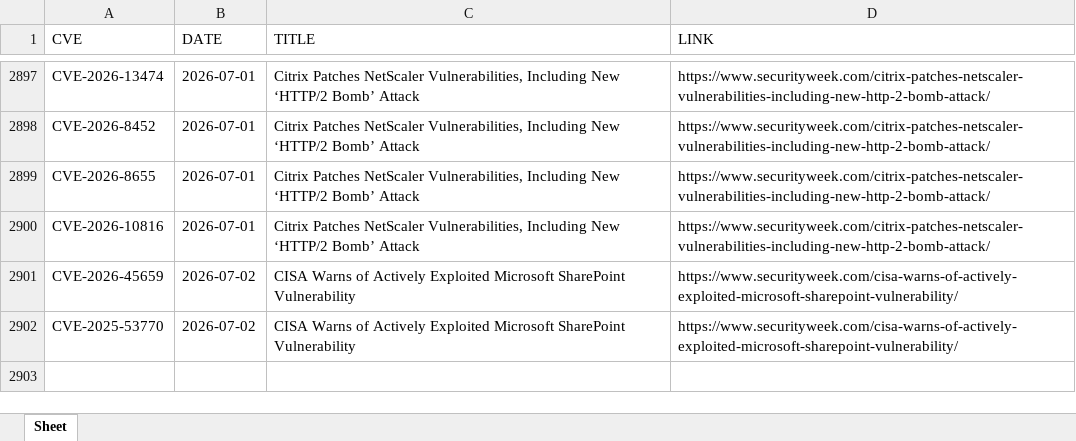
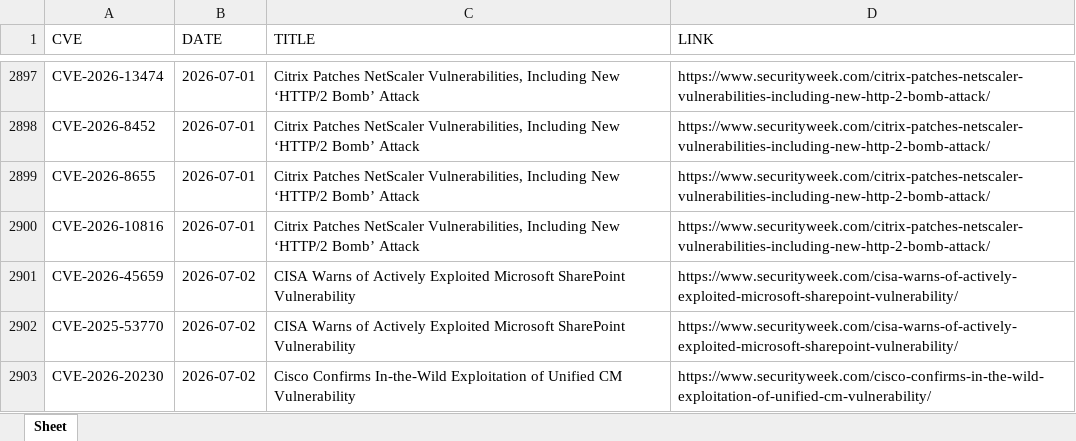
Before and after one commit to thanujbtech-lgtm/securityweek_cve, an Excel workbook: securityweek_cves.xlsx, sheet Sheet, drawn as a sheet; only a part is shown, gaps mark what is left out; values as stored, in another font and other column widths than the file's, no borders; the diff names each change by its address in the sheet, - before the commit and + after, or states it on an @@ line.

```diff
--- a/securityweek_cves.xlsx (sheet Sheet)
+++ b/securityweek_cves.xlsx (sheet Sheet)
+row 2903: CVE-2026-20230 | 2026-07-02 | Cisco Confirms In-the-Wild Exploitation of Unified CM Vulnerability | https://www.securityweek.com/cisco-confirms-in-the-wild-exploitation-of-unified-cm-vulnerability/
```
